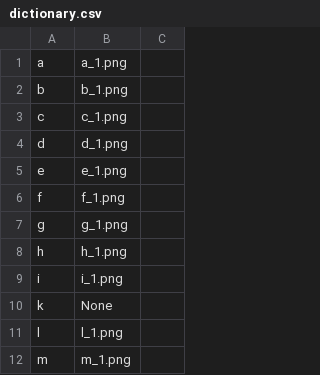
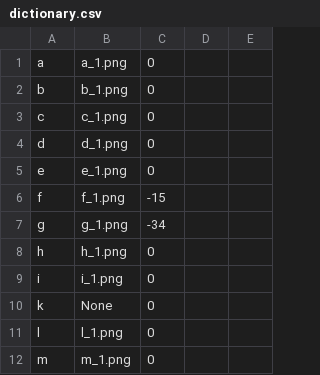
Before and after one commit to Sosekie/Image-Processing-Assignment, a CSV file: Project/23_IP_dataset/Dictionary/dictionary.csv, drawn as a sheet; only a part is shown; the diff names each change by its address in the sheet, - before the commit and + after, or states it on an @@ line.

```diff
--- a/Project/23_IP_dataset/Dictionary/dictionary.csv
+++ b/Project/23_IP_dataset/Dictionary/dictionary.csv
+column C, rows 1-12: 0 | 0 | 0 | 0 | 0 | -15 | -34 | 0 | 0 | 0 | 0 | 0
+column E, empty
```
Also changed, not shown: 1 other file.
